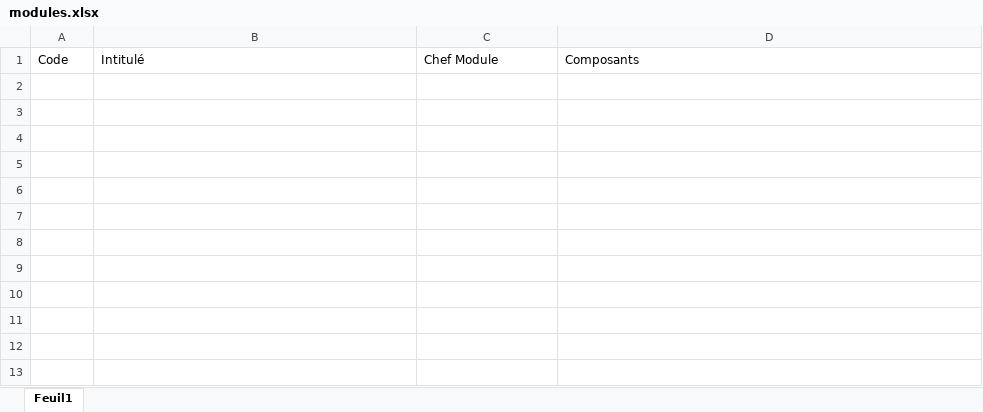
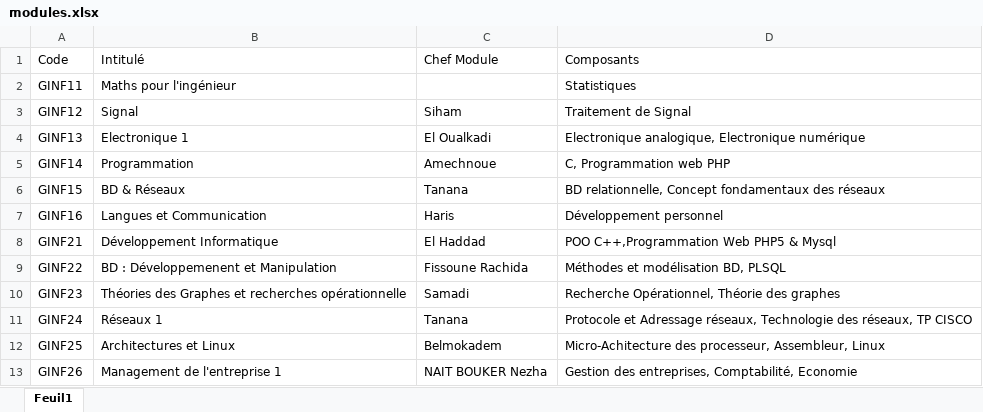
Before and after one commit to Tatani-Herman/Gestion-des-notes-avec-XML, an Excel workbook: resources/GINF1/modules.xlsx, sheet Feuil1, drawn as a sheet; values as stored, in another font and other column widths than the file's, no borders; the diff names each change by its address in the sheet, - before the commit and + after, or states it on an @@ line.

Commit message:
Update of GINF1 Modules

```diff
--- a/resources/GINF1/modules.xlsx (sheet Feuil1)
+++ b/resources/GINF1/modules.xlsx (sheet Feuil1)
+row 2: GINF11 | Maths pour l'ingénieur |  | Statistiques
+row 3: GINF12 | Signal | Siham | Traitement de Signal
+row 4: GINF13 | Electronique 1 | El Oualkadi | Electronique analogique, Electronique numérique
+row 5: GINF14 | Programmation | Amechnoue | C, Programmation web PHP
+row 6: GINF15 | BD & Réseaux | Tanana | BD relationnelle, Concept fondamentaux des réseaux
+row 7: GINF16 | Langues et Communication | Haris | Développement personnel
+row 8: GINF21 | Développement Informatique | El Haddad | POO C++,Programmation Web PHP5 & Mysql
+row 9: GINF22 | BD : Développemenent et Manipulation | Fissoune Rachida | Méthodes et modélisation BD, PLSQL
+row 10: GINF23 | Théories des Graphes et recherches opérationnelle | Samadi | Recherche Opérationnel, Théorie des graphes
+row 11: GINF24 | Réseaux 1 | Tanana | Protocole et Adressage réseaux, Technologie des réseaux, TP CISCO
+row 12: GINF25 | Architectures et Linux | Belmokadem | Micro-Achitecture des processeur, Assembleur, Linux
+row 13: GINF26 | Management de l'entreprise 1 | NAIT BOUKER Nezha | Gestion des entreprises, Comptabilité, Economie
```
